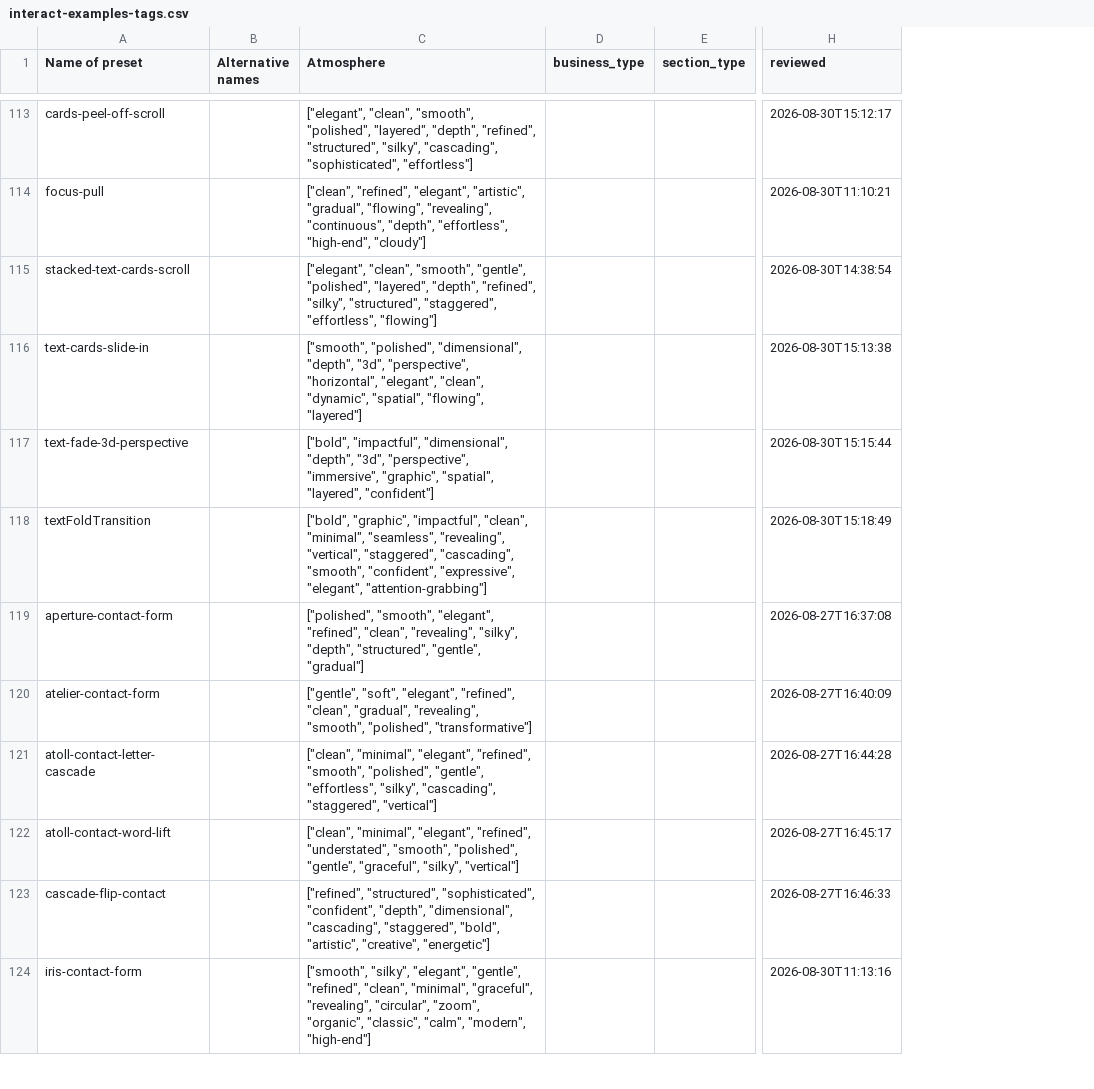
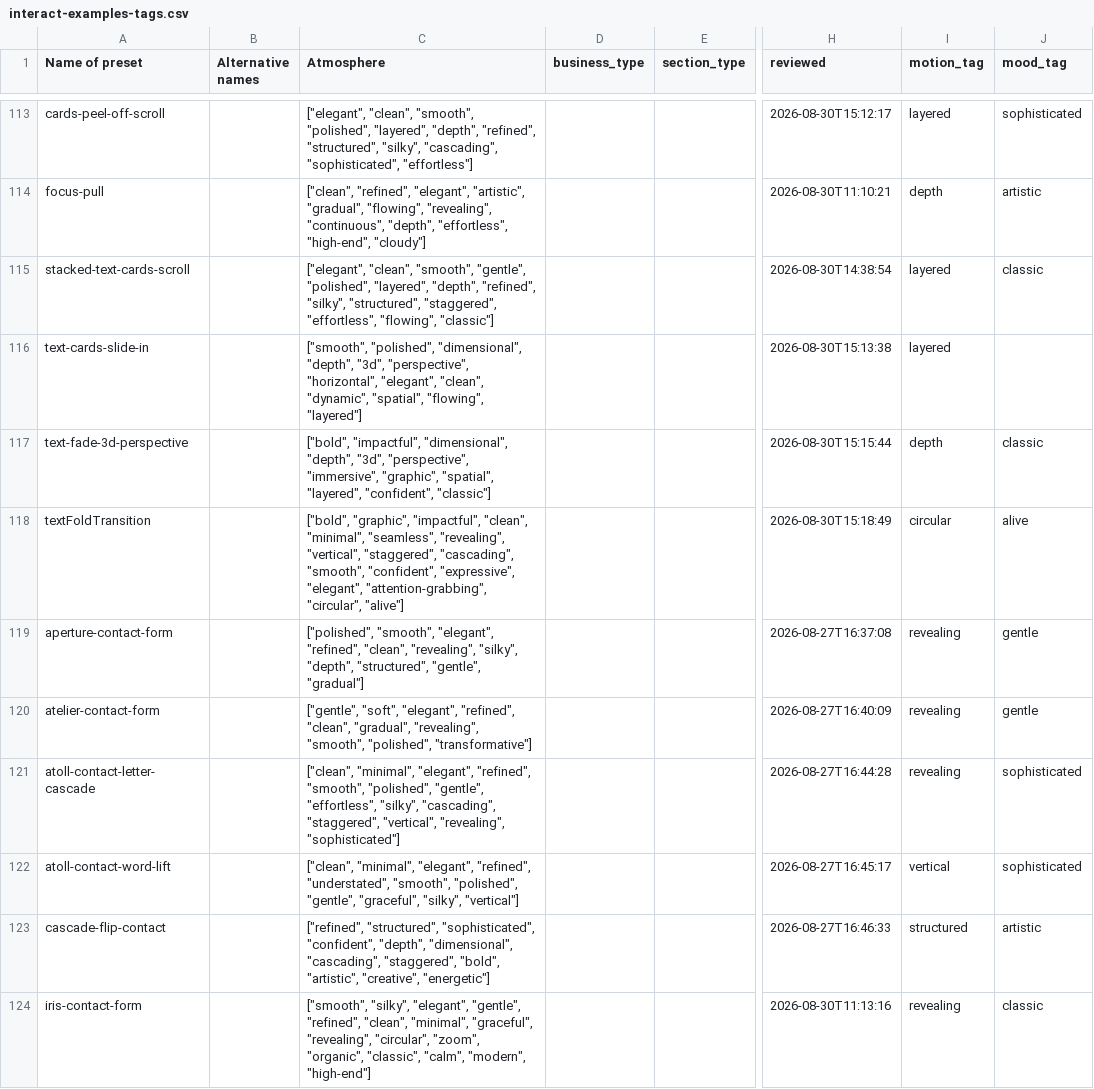
Before and after one commit to bar-goldenberg/interact-examples, a CSV file: interact-examples-tags.csv, drawn as a sheet; only a part is shown, gaps mark what is left out; the diff covers the shown part only; the diff names each change by its address in the sheet, - before the commit and + after, or states it on an @@ line.

```diff
--- a/interact-examples-tags.csv
+++ b/interact-examples-tags.csv
+column I (motion_tag), rows 113-124: layered | depth | layered | layered | depth | circular | revealing | revealing | revealing | vertical | structured | revealing
+column J (mood_tag), rows 113-124: sophisticated | artistic | classic |  | classic | alive | gentle | gentle | sophisticated | sophisticated | artistic | classic
-C115 (Atmosphere): …"staggered", "effortless", "flowing"]
+C115 (Atmosphere): …"staggered", "effortless", "flowing", "classic"]
-C117 (Atmosphere): …"spatial", "layered", "confident"]
+C117 (Atmosphere): …"spatial", "layered", "confident", "classic"]
-C118 (Atmosphere): …"expressive", "elegant", "attention-grabbing"]
+C118 (Atmosphere): …"expressive", "elegant", "attention-grabbing", "circular", "alive"]
-C121 (Atmosphere): …"cascading", "staggered", "vertical"]
+C121 (Atmosphere): …"cascading", "staggered", "vertical", "revealing", "sophisticated"]
```
Also changed, not shown: 31 edited cells elsewhere in this file, 9 other files.
